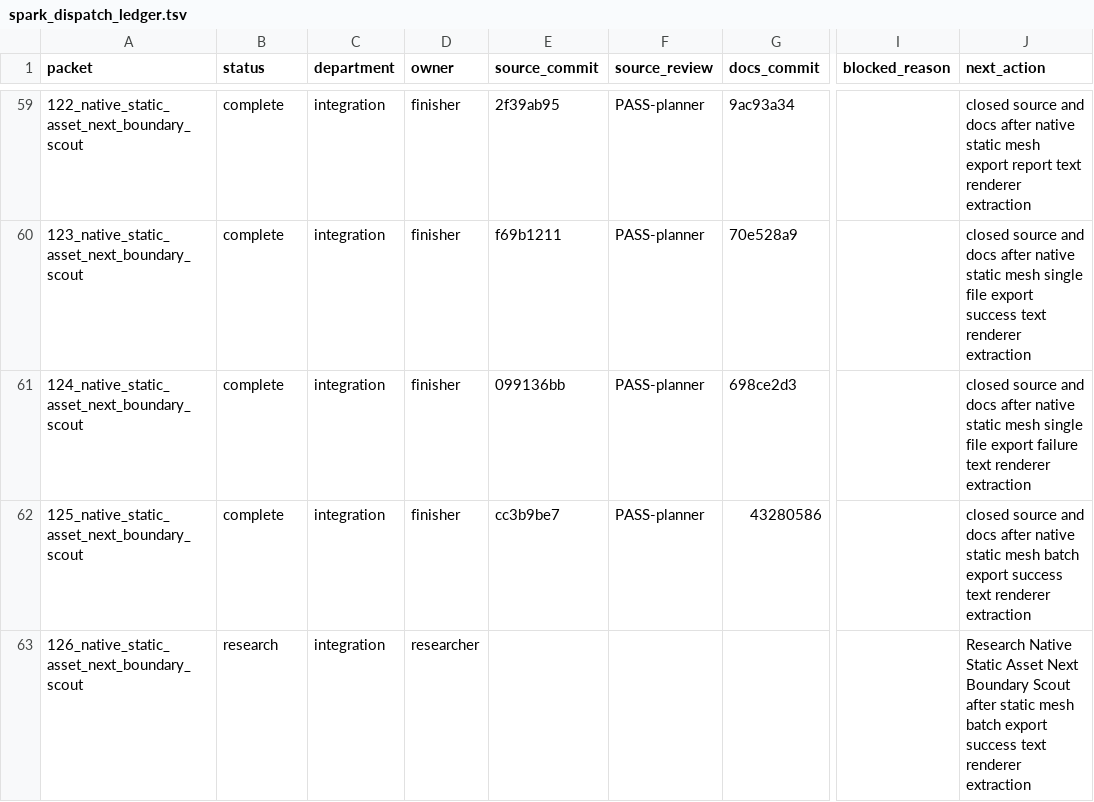
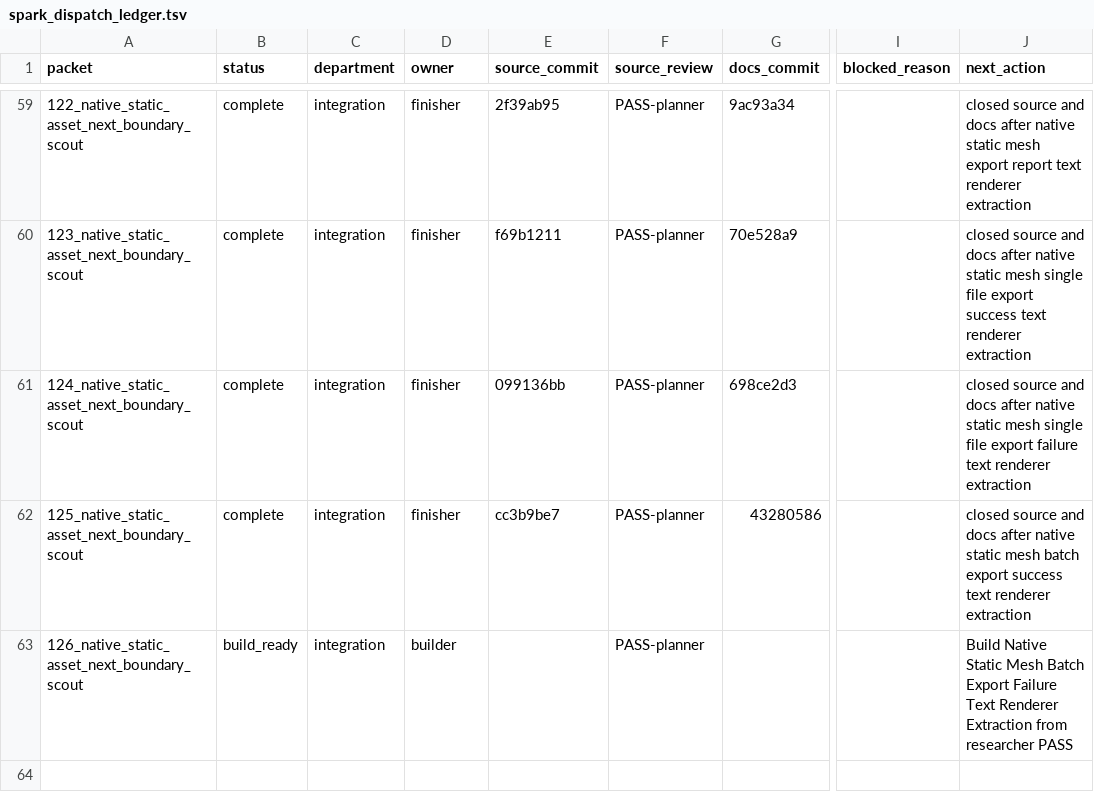
Before and after one commit to KOGA-ryu/iggy, a TSV file: engine/research/departments/integration/spark_dispatch_ledger.tsv, drawn as a sheet; only a part is shown, gaps mark what is left out; the diff names each change by its address in the sheet, - before the commit and + after, or states it on an @@ line.

Commit message:
Release static mesh batch export failure text build

```diff
--- a/engine/research/departments/integration/spark_dispatch_ledger.tsv
+++ b/engine/research/departments/integration/spark_dispatch_ledger.tsv
-B63 (status): research
+B63 (status): build_ready
-D63 (owner): researcher
+D63 (owner): builder
-F63 (source_review): (empty)
+F63 (source_review): PASS-planner
-J63 (next_action): Research Native Static Asset Next Boundary Scout after static mesh batch export success text renderer extraction
+J63 (next_action): Build Native Static Mesh Batch Export Failure Text Renderer Extraction from researcher PASS
```
